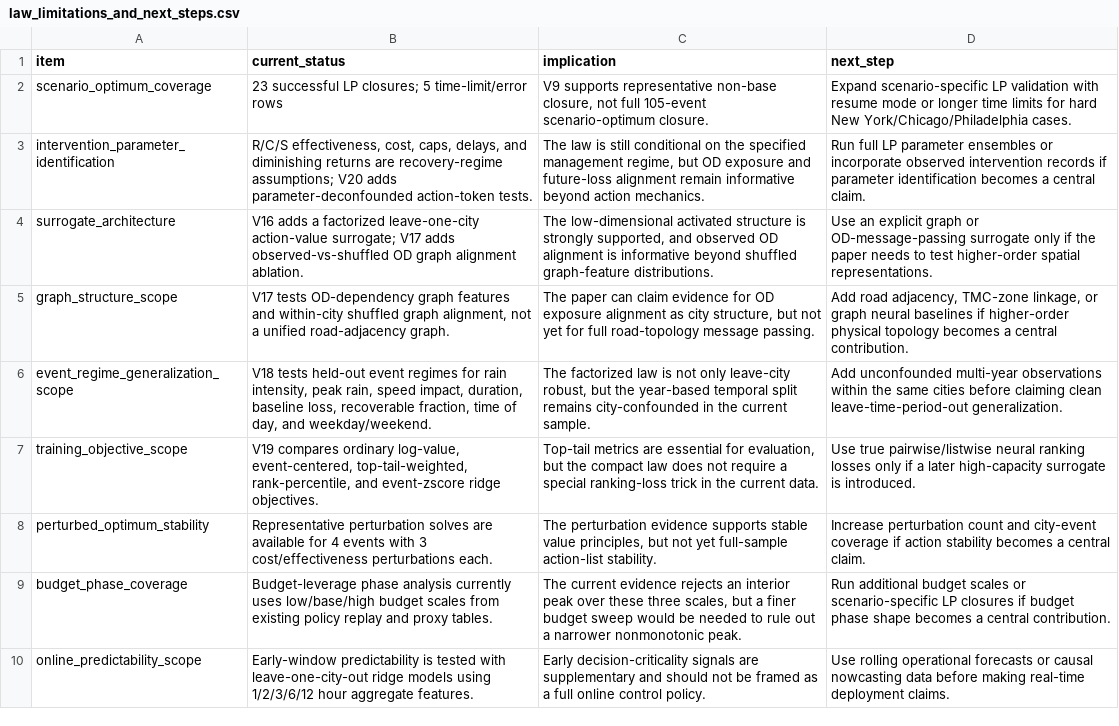
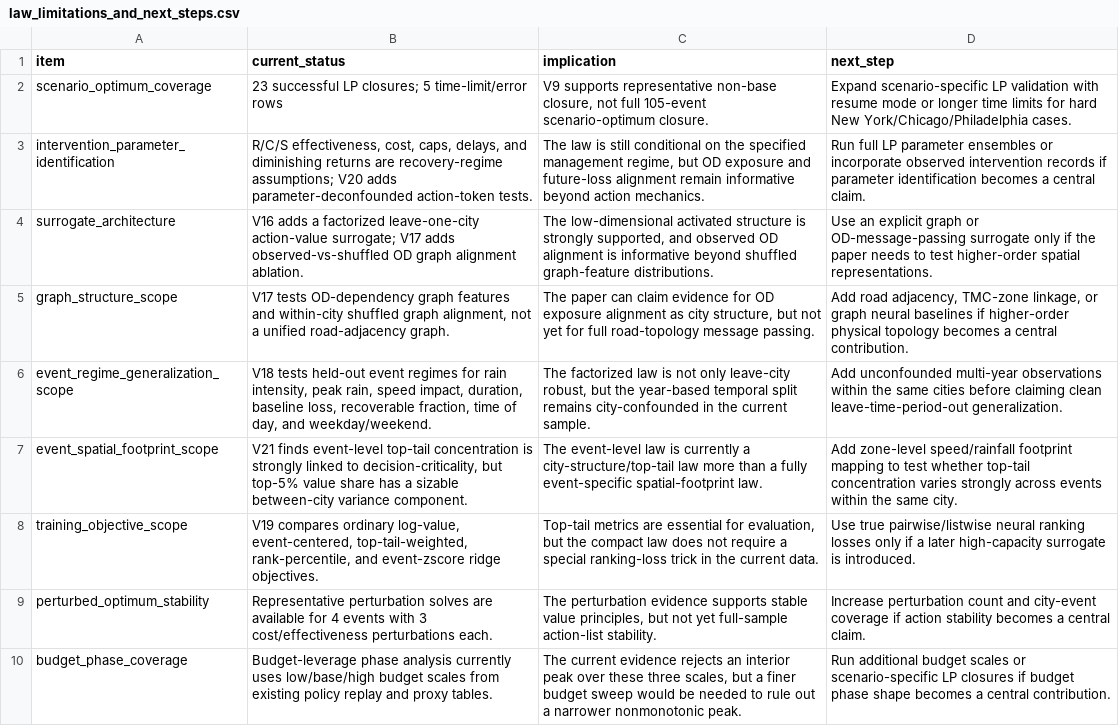
Before and after one commit to SuperOtterJory/Recoverable_Urban_Resilience, a CSV file: results/law_synthesis/tables/law_limitations_and_next_steps.csv, drawn as a sheet; only a part is shown; the shorter side is filled out with more unchanged rows.

Commit message:
Decouple event severity from decision criticality

```diff
--- a/results/law_synthesis/tables/law_limitations_and_next_steps.csv
+++ b/results/law_synthesis/tables/law_limitations_and_next_steps.csv
@@ -6,2 +6,3 @@ graph_structure_scope,"V17 tests OD-dependency graph features and within-city sh
 event_regime_generalization_scope,"V18 tests held-out event regimes for rain intensity, peak rain, speed impact, duration, baseline loss, recoverable fraction, time of day, and weekday/weekend.","The factorized law is not only leave-city robust, but the year-based temporal split remains city-confounded in the current sample.",Add unconfounded multi-year observations within the same cities before claiming clean leave-time-period-out generalization.
+event_spatial_footprint_scope,"V21 finds event-level top-tail concentration is strongly linked to decision-criticality, but top-5% value share has a sizable between-city variance component.",The event-level law is currently a city-structure/top-tail law more than a fully event-specific spatial-footprint law.,Add zone-level speed/rainfall footprint mapping to test whether top-tail concentration varies strongly across events within the same city.
 training_objective_scope,"V19 compares ordinary log-value, event-centered, top-tail-weighted, rank-percentile, and event-zscore ridge objectives.","Top-tail metrics are essential for evaluation, but the compact law does not require a special ranking-loss trick in the current data.",Use true pairwise/listwise neural ranking losses only if a later high-capacity surrogate is introduced.
```
Also changed, not shown: results/law_synthesis/tables/law_evidence_ladder.csv, 20 other files.
